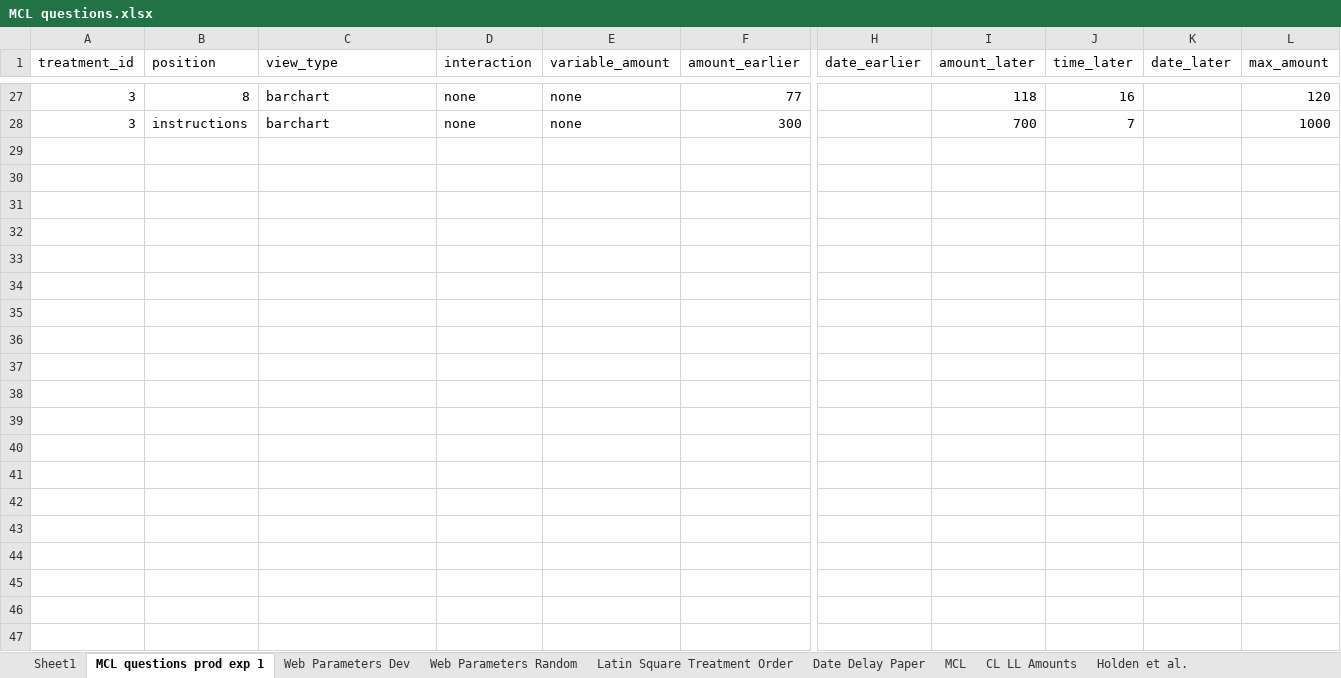
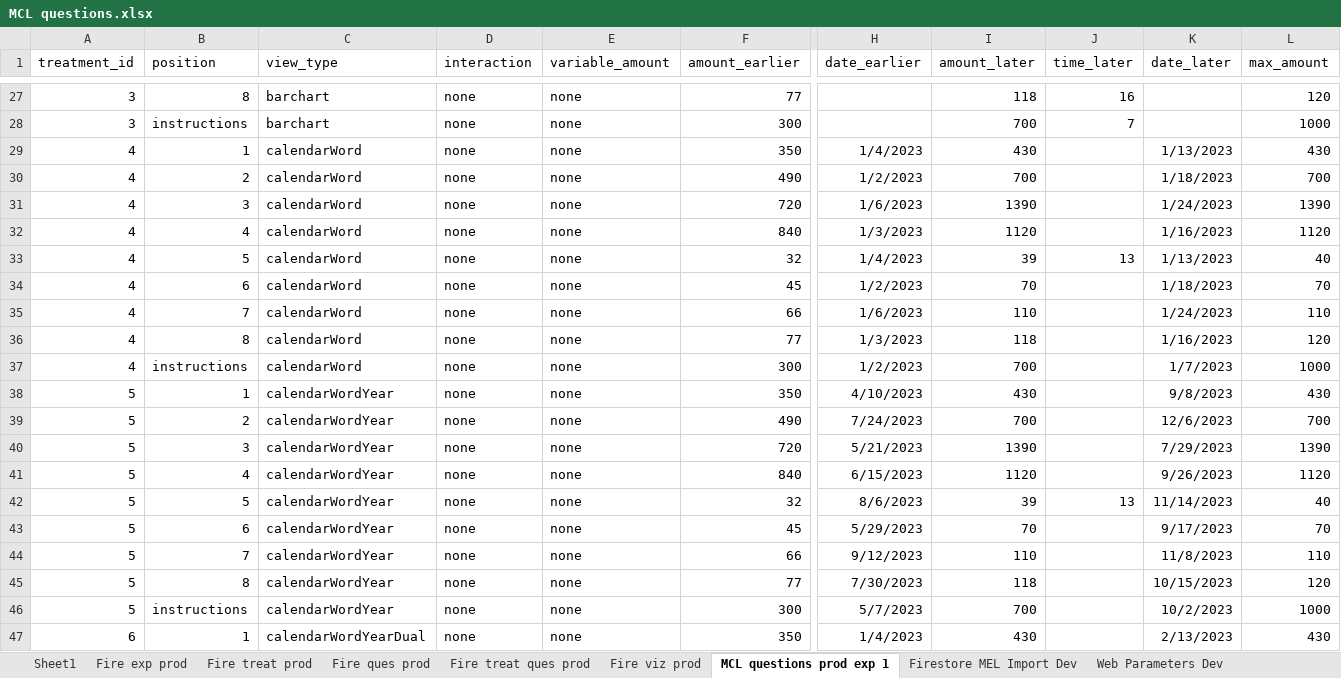
Before and after one commit to The-Discounters/vizsurvey, an Excel workbook: doc/MCL questions.xlsx, sheet MCL questions prod exp 1, drawn as a sheet; only a part is shown, gaps mark what is left out; values as stored, in another font and other column widths than the file's, no borders; rows hold the shown columns only; the diff covers the shown part only; the diff names each change by its address in the sheet, - before the commit and + after, or states it on an @@ line.

Commit message:
CLI import firebase configurations working.
I added an import command to CLI tool to import the treatment definitions defined in the javascript file to firestore.
Removed the Amazon S3 code since we are going to store data in firebase.

```diff
--- a/doc/MCL questions.xlsx (sheet MCL questions prod exp 1)
+++ b/doc/MCL questions.xlsx (sheet MCL questions prod exp 1)
+sheet tab: Fire exp prod
+sheet tab: Fire treat prod
+sheet tab: Fire ques prod
+sheet tab: Fire treat ques prod
+sheet tab: Fire viz prod
+sheet tab: Firestore MEL Import Dev
+row 29: 4 | 1 | calendarWord | none | none | 350 | 1/4/2023 | 430 |  | 1/13/2023 | 430
+row 30: 4 | 2 | calendarWord | none | none | 490 | 1/2/2023 | 700 |  | 1/18/2023 | 700
+row 31: 4 | 3 | calendarWord | none | none | 720 | 1/6/2023 | 1390 |  | 1/24/2023 | 1390
+row 32: 4 | 4 | calendarWord | none | none | 840 | 1/3/2023 | 1120 |  | 1/16/2023 | 1120
+row 33: 4 | 5 | calendarWord | none | none | 32 | 1/4/2023 | 39 | 13 | 1/13/2023 | 40
+row 34: 4 | 6 | calendarWord | none | none | 45 | 1/2/2023 | 70 |  | 1/18/2023 | 70
+row 35: 4 | 7 | calendarWord | none | none | 66 | 1/6/2023 | 110 |  | 1/24/2023 | 110
+row 36: 4 | 8 | calendarWord | none | none | 77 | 1/3/2023 | 118 |  | 1/16/2023 | 120
+row 37: 4 | instructions | calendarWord | none | none | 300 | 1/2/2023 | 700 |  | 1/7/2023 | 1000
+row 38: 5 | 1 | calendarWordYear | none | none | 350 | 4/10/2023 | 430 |  | 9/8/2023 | 430
+row 39: 5 | 2 | calendarWordYear | none | none | 490 | 7/24/2023 | 700 |  | 12/6/2023 | 700
+row 40: 5 | 3 | calendarWordYear | none | none | 720 | 5/21/2023 | 1390 |  | 7/29/2023 | 1390
+row 41: 5 | 4 | calendarWordYear | none | none | 840 | 6/15/2023 | 1120 |  | 9/26/2023 | 1120
+row 42: 5 | 5 | calendarWordYear | none | none | 32 | 8/6/2023 | 39 | 13 | 11/14/2023 | 40
+row 43: 5 | 6 | calendarWordYear | none | none | 45 | 5/29/2023 | 70 |  | 9/17/2023 | 70
+row 44: 5 | 7 | calendarWordYear | none | none | 66 | 9/12/2023 | 110 |  | 11/8/2023 | 110
+row 45: 5 | 8 | calendarWordYear | none | none | 77 | 7/30/2023 | 118 |  | 10/15/2023 | 120
+row 46: 5 | instructions | calendarWordYear | none | none | 300 | 5/7/2023 | 700 |  | 10/2/2023 | 1000
+row 47: 6 | 1 | calendarWordYearDual | none | none | 350 | 1/4/2023 | 430 |  | 2/13/2023 | 430
```
Also changed, not shown: 17 added rows elsewhere in this sheet, sheet Web Parameters Dev, sheet Web Parameters Random, 30 other files.
